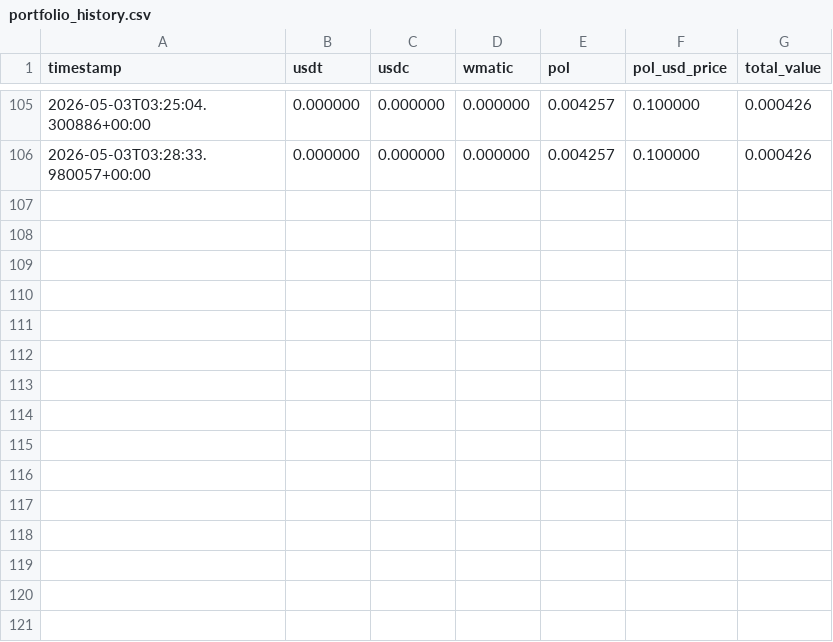
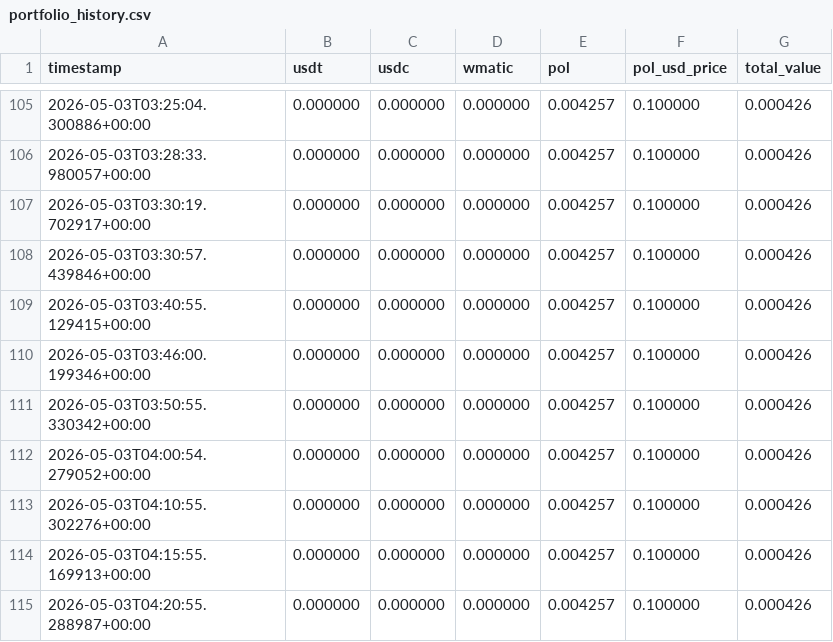
Before and after one commit to krantikaridev/nanoclaw, a CSV file: portfolio_history.csv, drawn as a sheet; only a part is shown, gaps mark what is left out; the diff names each change by its address in the sheet, - before the commit and + after, or states it on an @@ line.

```diff
--- a/portfolio_history.csv
+++ b/portfolio_history.csv
+row 107: 2026-05-03T03:30:19.702917+00:00 | 0.000000 | 0.000000 | 0.000000 | 0.004257 | 0.100000 | 0.000426
+row 108: 2026-05-03T03:30:57.439846+00:00 | 0.000000 | 0.000000 | 0.000000 | 0.004257 | 0.100000 | 0.000426
+row 109: 2026-05-03T03:40:55.129415+00:00 | 0.000000 | 0.000000 | 0.000000 | 0.004257 | 0.100000 | 0.000426
+row 110: 2026-05-03T03:46:00.199346+00:00 | 0.000000 | 0.000000 | 0.000000 | 0.004257 | 0.100000 | 0.000426
+row 111: 2026-05-03T03:50:55.330342+00:00 | 0.000000 | 0.000000 | 0.000000 | 0.004257 | 0.100000 | 0.000426
+row 112: 2026-05-03T04:00:54.279052+00:00 | 0.000000 | 0.000000 | 0.000000 | 0.004257 | 0.100000 | 0.000426
+row 113: 2026-05-03T04:10:55.302276+00:00 | 0.000000 | 0.000000 | 0.000000 | 0.004257 | 0.100000 | 0.000426
+row 114: 2026-05-03T04:15:55.169913+00:00 | 0.000000 | 0.000000 | 0.000000 | 0.004257 | 0.100000 | 0.000426
+row 115: 2026-05-03T04:20:55.288987+00:00 | 0.000000 | 0.000000 | 0.000000 | 0.004257 | 0.100000 | 0.000426
```
Also changed, not shown: 2 other files.
